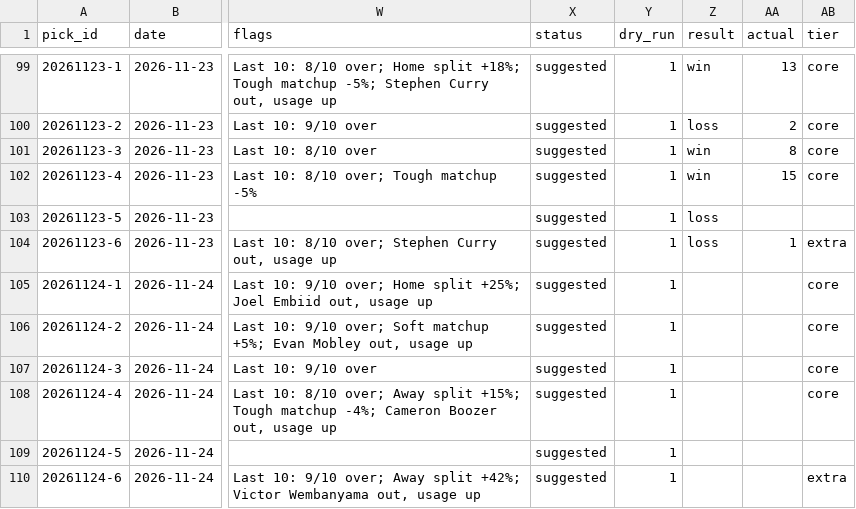
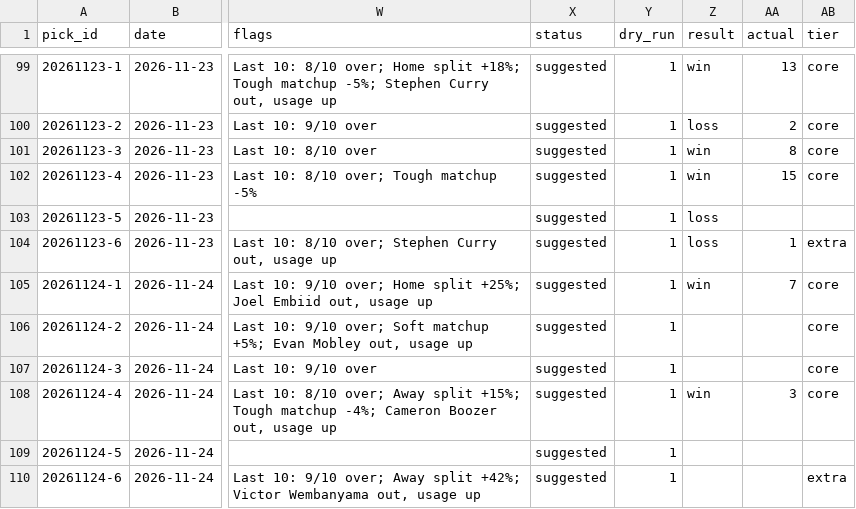
Before and after one commit to Peterhay88/nba-props-agent, a CSV file: data/picks.csv, drawn as a sheet; only a part is shown, gaps mark what is left out; the diff names each change by its address in the sheet, - before the commit and + after, or states it on an @@ line.

Commit message:
data: sync

```diff
--- a/data/picks.csv
+++ b/data/picks.csv
-Z105 (result): (empty)
+Z105 (result): win
-AA105 (actual): (empty)
+AA105 (actual): 7
-Z108 (result): (empty)
+Z108 (result): win
-AA108 (actual): (empty)
+AA108 (actual): 3
```
